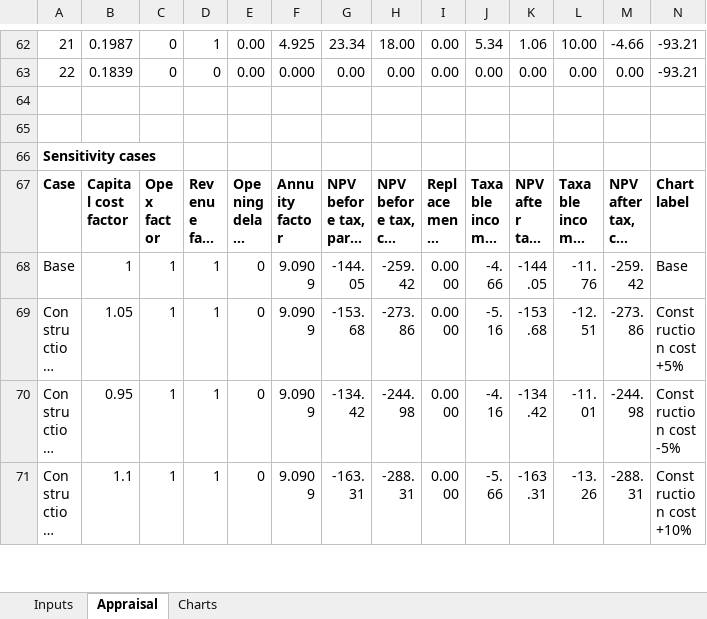
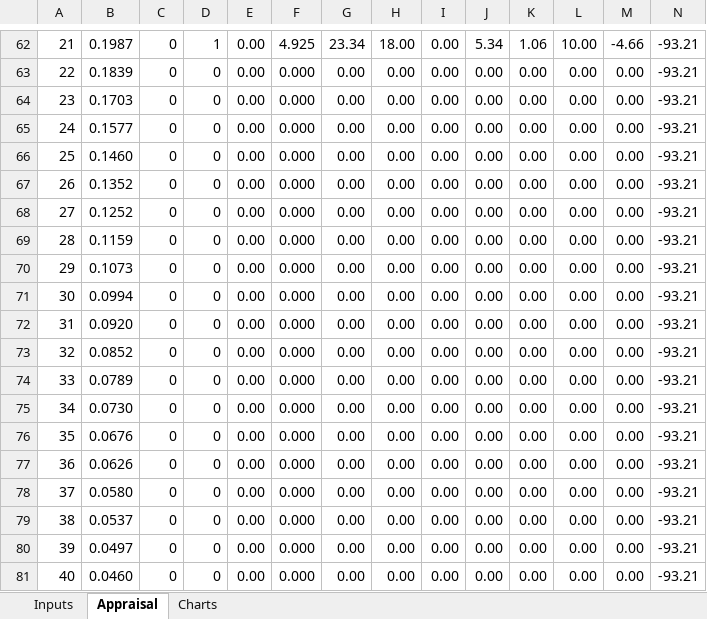
Before and after one commit to Blackl1stV35/econ-disney-seminar, an Excel workbook: seminar/workbook/Phase1_financial_appraisal_v2.xlsx, sheet Appraisal, drawn as a sheet; only a part is shown, gaps mark what is left out; the shorter side is filled out with more unchanged rows; long unchanged cells end in …; values as stored, in another font and other column widths than the file's, no borders; rows hold the shown columns only; the diff covers the shown part only; the diff names each change by its address in the sheet, - before the commit and + after, or states it on an @@ line.

```diff
--- a/seminar/workbook/Phase1_financial_appraisal_v2.xlsx (sheet Appraisal)
+++ b/seminar/workbook/Phase1_financial_appraisal_v2.xlsx (sheet Appraisal)
+row 64: 23 | 0.1703 | 0 | 0 | 0.00 | 0.000 | 0.00 | 0.00 | 0.00 | 0.00 | 0.00 | 0.00 | 0.00 | -93.21
+row 65: 24 | 0.1577 | 0 | 0 | 0.00 | 0.000 | 0.00 | 0.00 | 0.00 | 0.00 | 0.00 | 0.00 | 0.00 | -93.21
+row 66: 25 | 0.1460 | 0 | 0 | 0.00 | 0.000 | 0.00 | 0.00 | 0.00 | 0.00 | 0.00 | 0.00 | 0.00 | -93.21
+row 67: 26 | 0.1352 | 0 | 0 | 0.00 | 0.000 | 0.00 | 0.00 | 0.00 | 0.00 | 0.00 | 0.00 | 0.00 | -93.21
+row 68: 27 | 0.1252 | 0 | 0 | 0.00 | 0.000 | 0.00 | 0.00 | 0.00 | 0.00 | 0.00 | 0.00 | 0.00 | -93.21
+row 69: 28 | 0.1159 | 0 | 0 | 0.00 | 0.000 | 0.00 | 0.00 | 0.00 | 0.00 | 0.00 | 0.00 | 0.00 | -93.21
+row 70: 29 | 0.1073 | 0 | 0 | 0.00 | 0.000 | 0.00 | 0.00 | 0.00 | 0.00 | 0.00 | 0.00 | 0.00 | -93.21
+row 71: 30 | 0.0994 | 0 | 0 | 0.00 | 0.000 | 0.00 | 0.00 | 0.00 | 0.00 | 0.00 | 0.00 | 0.00 | -93.21
+row 72: 31 | 0.0920 | 0 | 0 | 0.00 | 0.000 | 0.00 | 0.00 | 0.00 | 0.00 | 0.00 | 0.00 | 0.00 | -93.21
+row 73: 32 | 0.0852 | 0 | 0 | 0.00 | 0.000 | 0.00 | 0.00 | 0.00 | 0.00 | 0.00 | 0.00 | 0.00 | -93.21
+row 74: 33 | 0.0789 | 0 | 0 | 0.00 | 0.000 | 0.00 | 0.00 | 0.00 | 0.00 | 0.00 | 0.00 | 0.00 | -93.21
+row 75: 34 | 0.0730 | 0 | 0 | 0.00 | 0.000 | 0.00 | 0.00 | 0.00 | 0.00 | 0.00 | 0.00 | 0.00 | -93.21
+row 76: 35 | 0.0676 | 0 | 0 | 0.00 | 0.000 | 0.00 | 0.00 | 0.00 | 0.00 | 0.00 | 0.00 | 0.00 | -93.21
+row 77: 36 | 0.0626 | 0 | 0 | 0.00 | 0.000 | 0.00 | 0.00 | 0.00 | 0.00 | 0.00 | 0.00 | 0.00 | -93.21
+row 78: 37 | 0.0580 | 0 | 0 | 0.00 | 0.000 | 0.00 | 0.00 | 0.00 | 0.00 | 0.00 | 0.00 | 0.00 | -93.21
+row 79: 38 | 0.0537 | 0 | 0 | 0.00 | 0.000 | 0.00 | 0.00 | 0.00 | 0.00 | 0.00 | 0.00 | 0.00 | -93.21
+row 80: 39 | 0.0497 | 0 | 0 | 0.00 | 0.000 | 0.00 | 0.00 | 0.00 | 0.00 | 0.00 | 0.00 | 0.00 | -93.21
+row 81: 40 | 0.0460 | 0 | 0 | 0.00 | 0.000 | 0.00 | 0.00 | 0.00 | 0.00 | 0.00 | 0.00 | 0.00 | -93.21
```
Also changed, not shown: 4 added rows and 2 edited cells elsewhere in this sheet, formulas that keep their value, charts or pictures, 1 other file.
